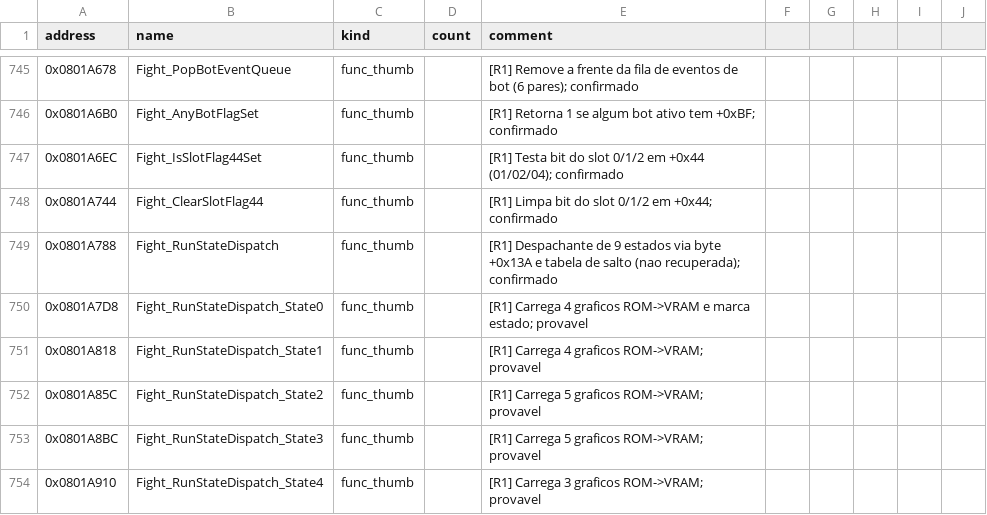
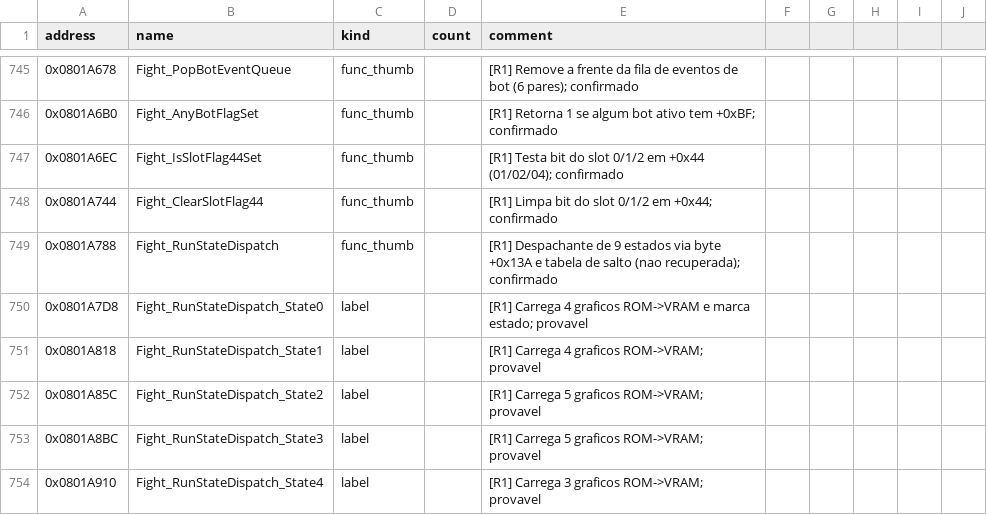
Before and after one commit to jvsdm/Medabots-Romhacking-Toolkit, a CSV file: re/symbols/mtbe.csv, drawn as a sheet; only a part is shown, gaps mark what is left out; the diff covers the shown part only.

```diff
--- a/re/symbols/mtbe.csv
+++ b/re/symbols/mtbe.csv
@@ -749,6 +749,6 @@ address,name,kind,count,comment
 0x0801A788,Fight_RunStateDispatch,func_thumb,,[R1] Despachante de 9 estados via byte +0x13A e tabela de salto (nao recuperada); confirmado
-0x0801A7D8,Fight_RunStateDispatch_State0,func_thumb,,[R1] Carrega 4 graficos ROM->VRAM e marca estado; provavel
-0x0801A818,Fight_RunStateDispatch_State1,func_thumb,,[R1] Carrega 4 graficos ROM->VRAM; provavel
-0x0801A85C,Fight_RunStateDispatch_State2,func_thumb,,[R1] Carrega 5 graficos ROM->VRAM; provavel
-0x0801A8BC,Fight_RunStateDispatch_State3,func_thumb,,[R1] Carrega 5 graficos ROM->VRAM; provavel
-0x0801A910,Fight_RunStateDispatch_State4,func_thumb,,[R1] Carrega 3 graficos ROM->VRAM; provavel
+0x0801A7D8,Fight_RunStateDispatch_State0,label,,[R1] Carrega 4 graficos ROM->VRAM e marca estado; provavel
+0x0801A818,Fight_RunStateDispatch_State1,label,,[R1] Carrega 4 graficos ROM->VRAM; provavel
+0x0801A85C,Fight_RunStateDispatch_State2,label,,[R1] Carrega 5 graficos ROM->VRAM; provavel
+0x0801A8BC,Fight_RunStateDispatch_State3,label,,[R1] Carrega 5 graficos ROM->VRAM; provavel
+0x0801A910,Fight_RunStateDispatch_State4,label,,[R1] Carrega 3 graficos ROM->VRAM; provavel
```
Also changed, not shown: 1 added row and 28 edited cells elsewhere in this file, re/ghidra/medabots_sync.tsv, 3 other files.
